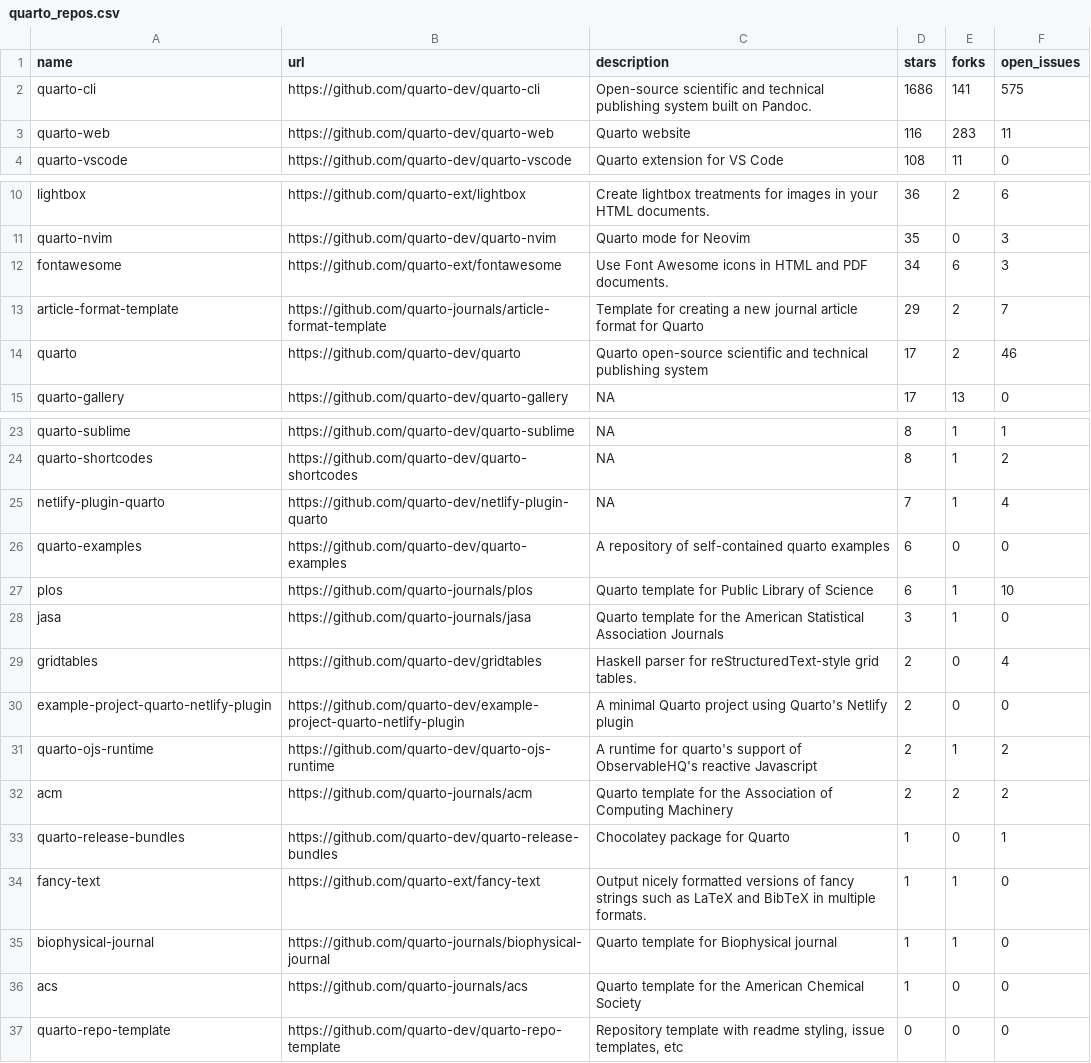
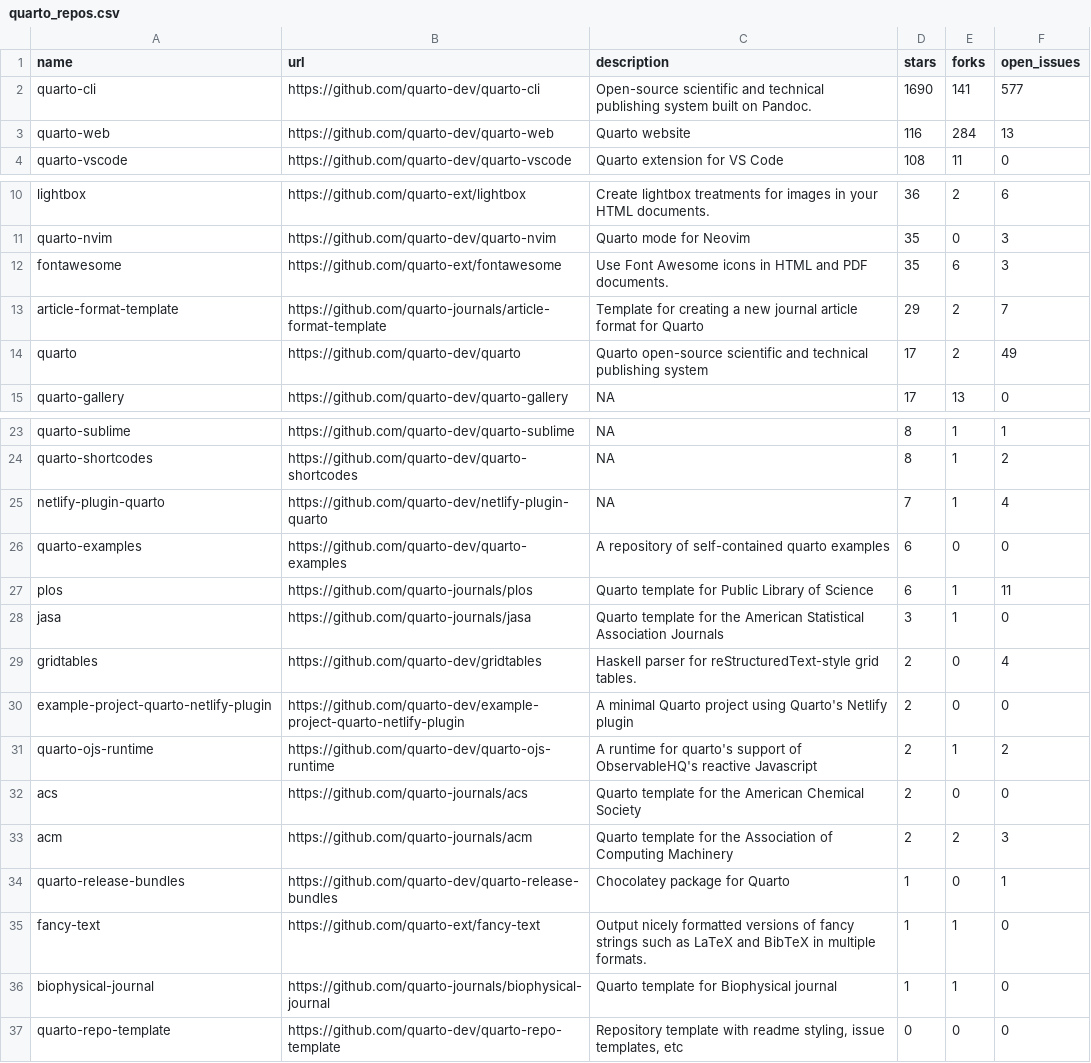
Before and after one commit to beatrizmilz/awesome-gha, a CSV file: 01-monitoring-quarto-repos/quarto_repos.csv, drawn as a sheet; only a part is shown, gaps mark what is left out.

```diff
--- a/01-monitoring-quarto-repos/quarto_repos.csv
+++ b/01-monitoring-quarto-repos/quarto_repos.csv
@@ -1,4 +1,4 @@
 name,url,description,stars,forks,open_issues
-quarto-cli,https://github.com/quarto-dev/quarto-cli,Open-source scientific and technical publishing system built on Pandoc.,1686,141,575
-quarto-web,https://github.com/quarto-dev/quarto-web,Quarto website,116,283,11
+quarto-cli,https://github.com/quarto-dev/quarto-cli,Open-source scientific and technical publishing system built on Pandoc.,1690,141,577
+quarto-web,https://github.com/quarto-dev/quarto-web,Quarto website,116,284,13
 quarto-vscode,https://github.com/quarto-dev/quarto-vscode,Quarto extension for VS Code,108,11,0
@@ -11,5 +11,5 @@ lightbox,https://github.com/quarto-ext/lightbox,Create lightbox treatments for i
 quarto-nvim,https://github.com/quarto-dev/quarto-nvim,Quarto mode for Neovim,35,0,3
-fontawesome,https://github.com/quarto-ext/fontawesome,Use Font Awesome icons in HTML and PDF documents.,34,6,3
+fontawesome,https://github.com/quarto-ext/fontawesome,Use Font Awesome icons in HTML and PDF documents.,35,6,3
 article-format-template,https://github.com/quarto-journals/article-format-template,Template for creating a new journal article format for Quarto ,29,2,7
-quarto,https://github.com/quarto-dev/quarto,Quarto open-source scientific and technical publishing system,17,2,46
+quarto,https://github.com/quarto-dev/quarto,Quarto open-source scientific and technical publishing system,17,2,49
 quarto-gallery,https://github.com/quarto-dev/quarto-gallery,NA,17,13,0
@@ -26,3 +26,3 @@ netlify-plugin-quarto,https://github.com/quarto-dev/netlify-plugin-quarto,NA,7,1
 quarto-examples,https://github.com/quarto-dev/quarto-examples,A repository of self-contained quarto examples,6,0,0
-plos,https://github.com/quarto-journals/plos,Quarto template for Public Library of Science,6,1,10
+plos,https://github.com/quarto-journals/plos,Quarto template for Public Library of Science,6,1,11
 jasa,https://github.com/quarto-journals/jasa,Quarto template for the American Statistical Association Journals,3,1,0
@@ -31,3 +31,4 @@ example-project-quarto-netlify-plugin,https://github.com/quarto-dev/example-proj
 quarto-ojs-runtime,https://github.com/quarto-dev/quarto-ojs-runtime,A runtime for quarto's support of ObservableHQ's reactive Javascript,2,1,2
-acm,https://github.com/quarto-journals/acm,Quarto template for the Association of Computing Machinery,2,2,2
+acs,https://github.com/quarto-journals/acs,Quarto template for the American Chemical Society,2,0,0
+acm,https://github.com/quarto-journals/acm,Quarto template for the Association of Computing Machinery,2,2,3
 quarto-release-bundles,https://github.com/quarto-dev/quarto-release-bundles,Chocolatey package for Quarto,1,0,1
@@ -35,3 +36,2 @@ fancy-text,https://github.com/quarto-ext/fancy-text,Output nicely formatted vers
 biophysical-journal,https://github.com/quarto-journals/biophysical-journal,Quarto template for Biophysical journal,1,1,0
-acs,https://github.com/quarto-journals/acs,Quarto template for the American Chemical Society,1,0,0
 quarto-repo-template,https://github.com/quarto-dev/quarto-repo-template,"Repository template with readme styling, issue templates, etc",0,0,0
```
Also changed, not shown: 1 other file.
